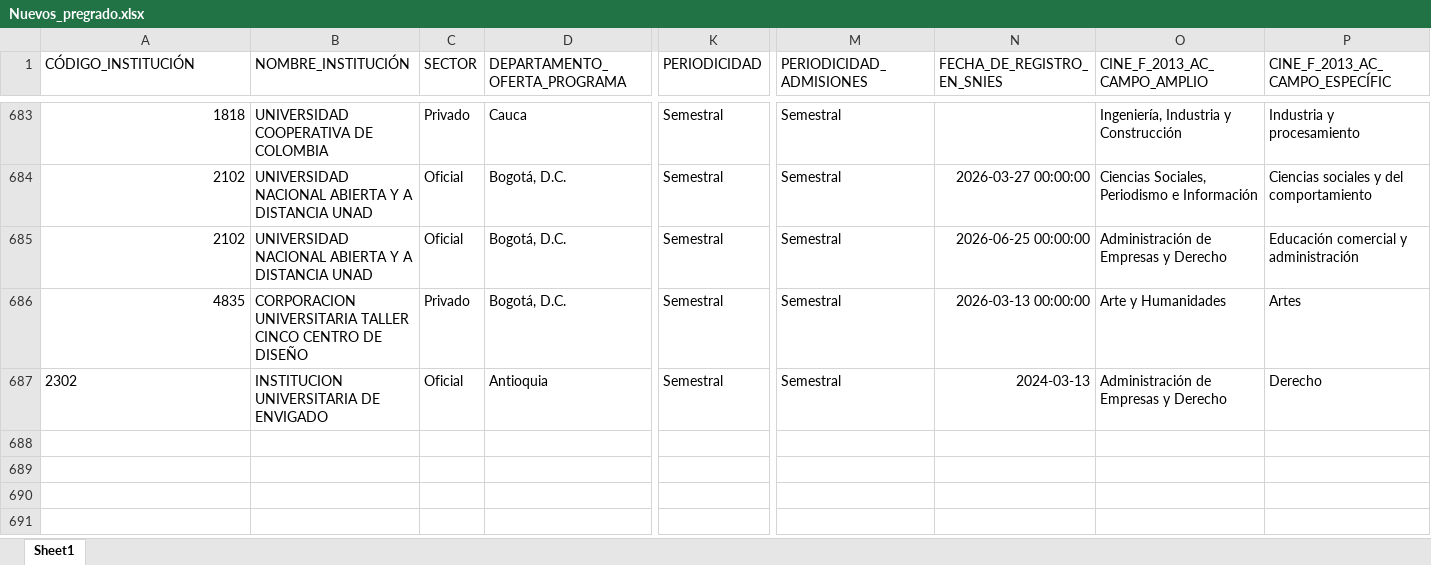
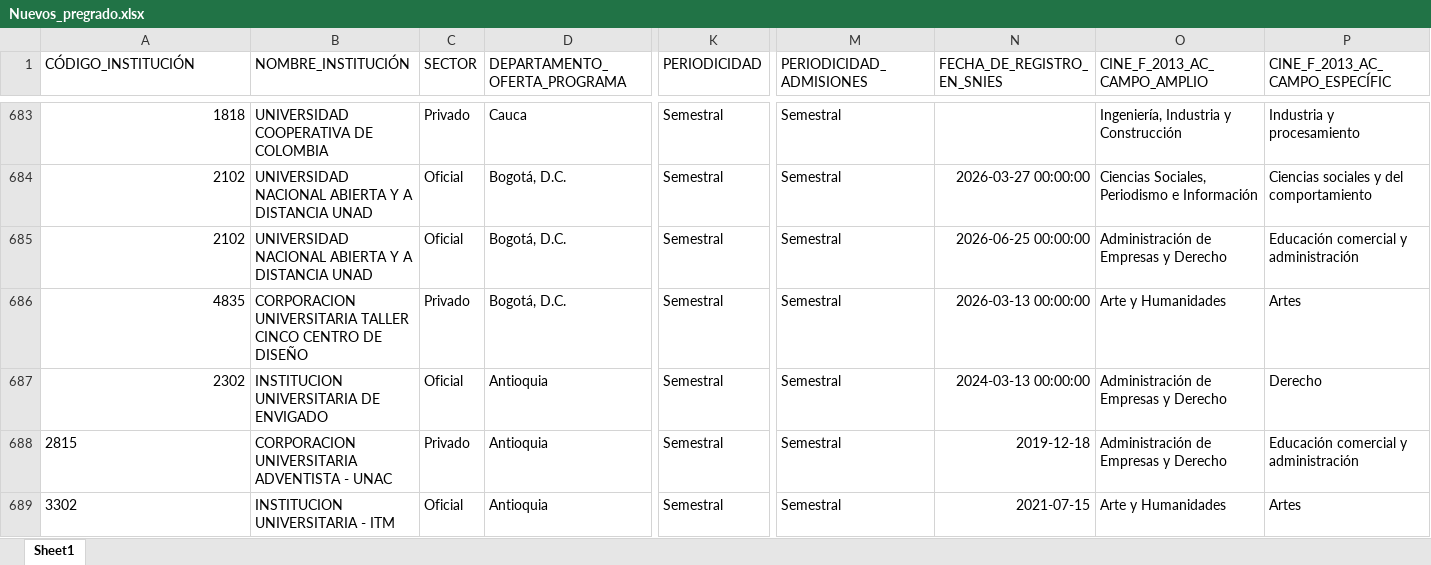
Before and after one commit to dirplaneacionun/snies_monitor, an Excel workbook: data/novedades/Nuevos_pregrado.xlsx, sheet Sheet1, drawn as a sheet; only a part is shown, gaps mark what is left out; values as stored, in another font and other column widths than the file's, no borders; rows hold the shown columns only; the diff names each change by its address in the sheet, - before the commit and + after, or states it on an @@ line.

```diff
--- a/data/novedades/Nuevos_pregrado.xlsx (sheet Sheet1)
+++ b/data/novedades/Nuevos_pregrado.xlsx (sheet Sheet1)
-A687 alignment: left
+A687 alignment: right
-N687 (FECHA_DE_REGISTRO_EN_SNIES): 2024-03-13
+N687 (FECHA_DE_REGISTRO_EN_SNIES): 2024-03-13 00:00:00
+row 688: 2815 | CORPORACION UNIVERSITARIA ADVENTISTA - UNAC | Privado | Antioquia | Semestral | Semestral | 2019-12-18 | Administración de Empresas y Derecho | Educación comercial y administración
+row 689: 3302 | INSTITUCION UNIVERSITARIA - ITM | Oficial | Antioquia | Semestral | Semestral | 2021-07-15 | Arte y Humanidades | Artes
```
Also changed, not shown: data/novedades/Inactivos_pregrado.xlsx, data/novedades/Modificados_pregrado.xlsx, 1 other file.
